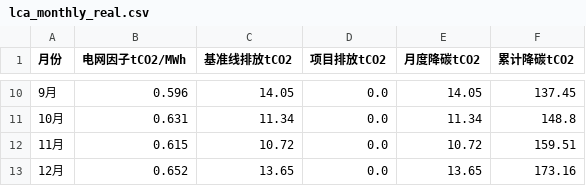
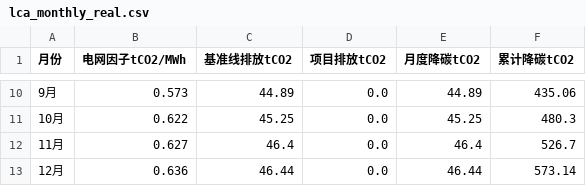
Before and after one commit to chen-1314-yang/waste-heat-demo, a CSV file: data/lca_monthly_real.csv, drawn as a sheet; only a part is shown, gaps mark what is left out; the diff covers the shown part only.

```diff
--- a/data/lca_monthly_real.csv
+++ b/data/lca_monthly_real.csv
@@ -10,4 +10,4 @@
-9月,0.596,14.05,0.0,14.05,137.45
-10月,0.631,11.34,0.0,11.34,148.8
-11月,0.615,10.72,0.0,10.72,159.51
-12月,0.652,13.65,0.0,13.65,173.16
+9月,0.573,44.89,0.0,44.89,435.06
+10月,0.622,45.25,0.0,45.25,480.3
+11月,0.627,46.4,0.0,46.4,526.7
+12月,0.636,46.44,0.0,46.44,573.14
```
Also changed, not shown: 32 edited cells elsewhere in this file, 2 other files.
